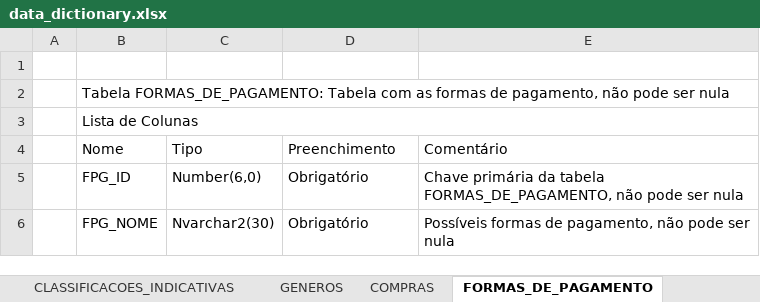
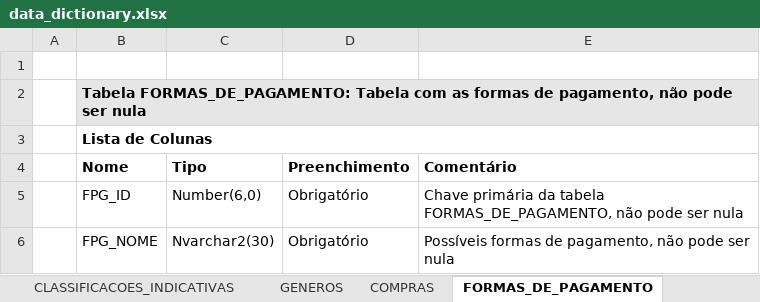
Before and after one commit to hanseld28/gamestore, an Excel workbook: artefacts/datadictionary/data_dictionary.xlsx, sheet FORMAS_DE_PAGAMENTO, drawn as a sheet; values as stored, in another font and other column widths than the file's, no borders; the diff names each change by its address in the sheet, - before the commit and + after, or states it on an @@ line.

```diff
--- a/artefacts/datadictionary/data_dictionary.xlsx (sheet FORMAS_DE_PAGAMENTO)
+++ b/artefacts/datadictionary/data_dictionary.xlsx (sheet FORMAS_DE_PAGAMENTO)
-B2:B3 bold: off
+B2:B3 bold: on
-B2:E2 fill: none
+B2:E2 fill: #E7E6E6
-B4:E4 bold: off
+B4:E4 bold: on
```
Also changed, not shown: sheet FULL, sheet COMPRAS, sheet ITENS_DE_COMPRA, sheet USUARIOS, sheet JOGOS, sheet EDITORAS, 7 more sheets.
